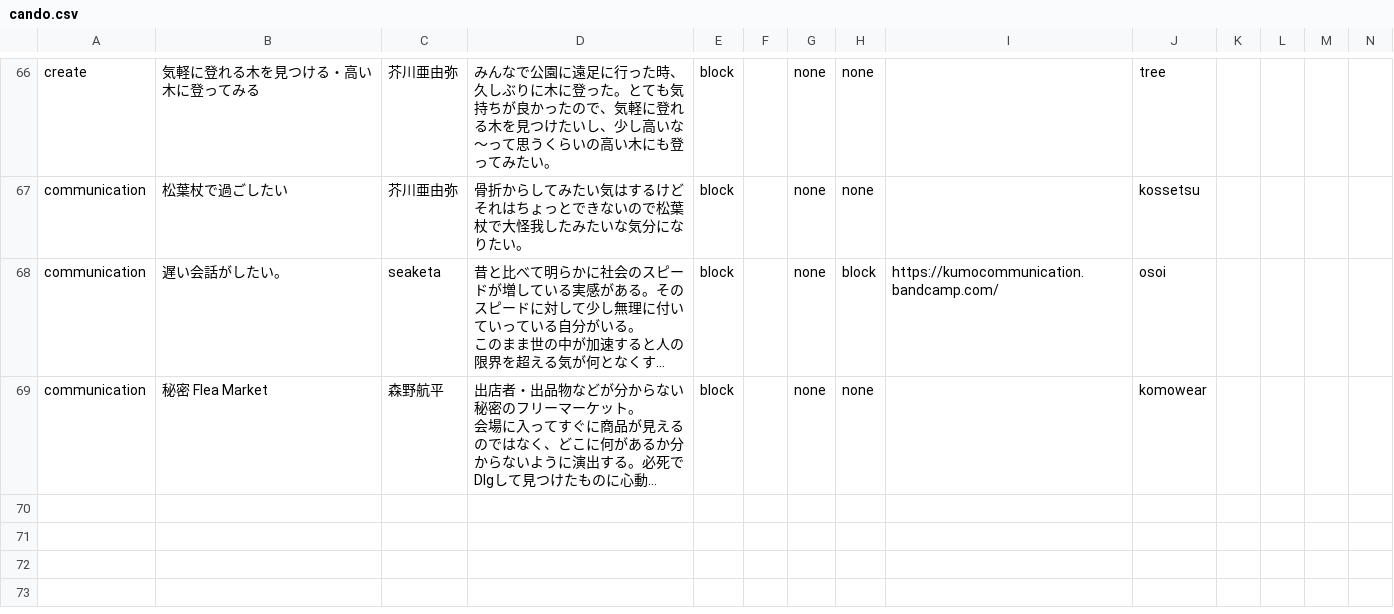
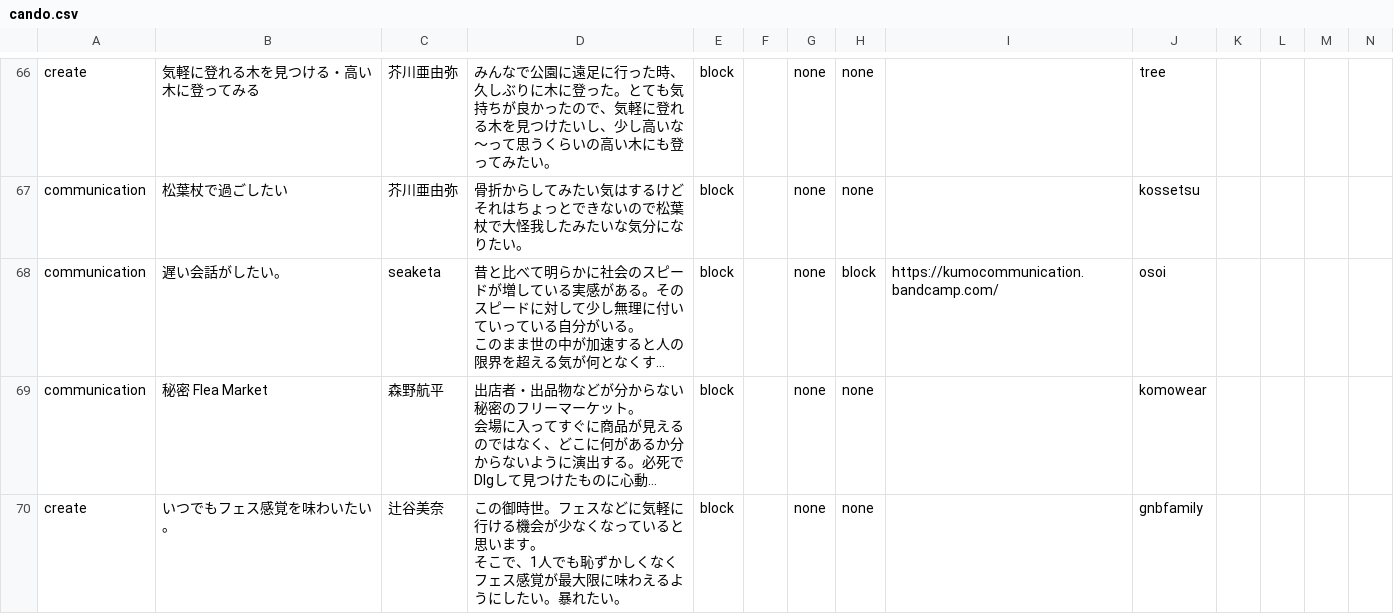
Before and after one commit to chottocrazy/index, a CSV file: cando/cando.csv, drawn as a sheet; only a part is shown, gaps mark what is left out; long unchanged cells end in …; rows hold the shown columns only; ↵ is a line break in a cell; the diff names each change by its address in the sheet, - before the commit and + after, or states it on an @@ line.

Commit message:
Update cando.csv

```diff
--- a/cando/cando.csv
+++ b/cando/cando.csv
+row 70: create | いつでもフェス感覚を味わいたい。 | 辻谷美奈 | この御時世。フェスなどに気軽に行ける機会が少なくなっていると思います。 ↵ そこで、1人でも恥ずかしくなくフェス感覚が最大限に味わえるようにしたい。暴れたい。 | block |  | none | none |  | gnbfamily
```
